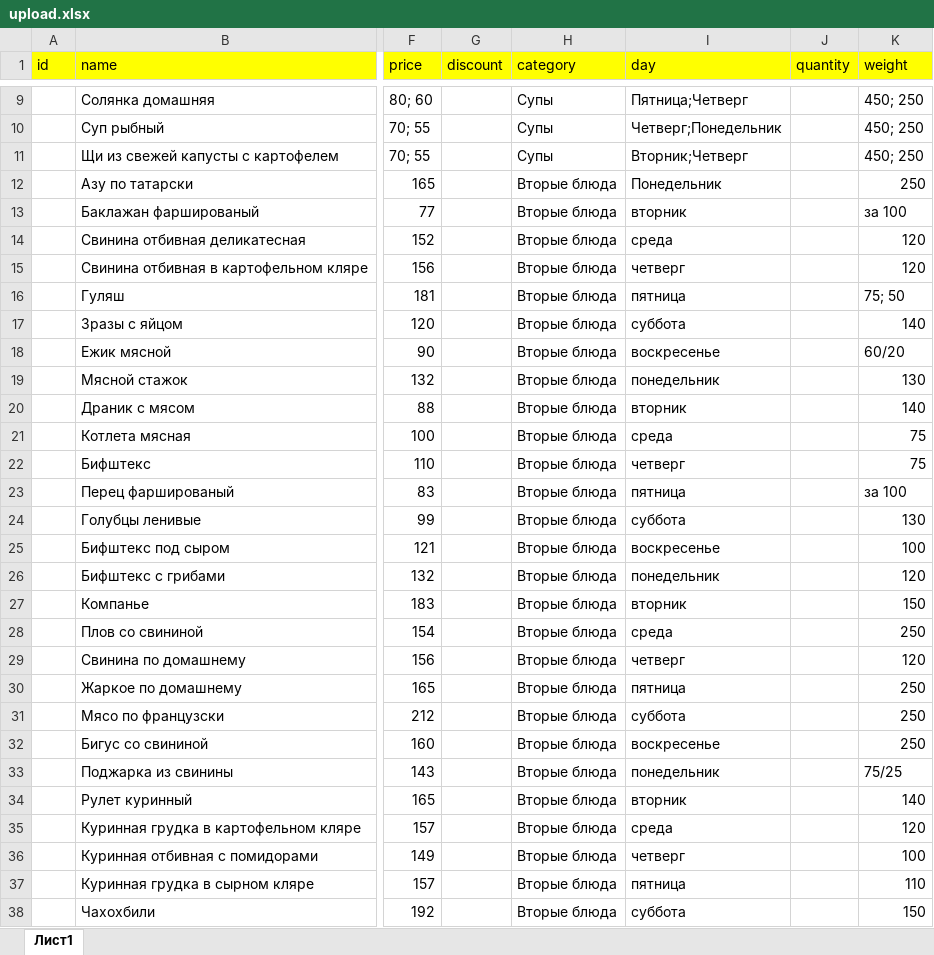
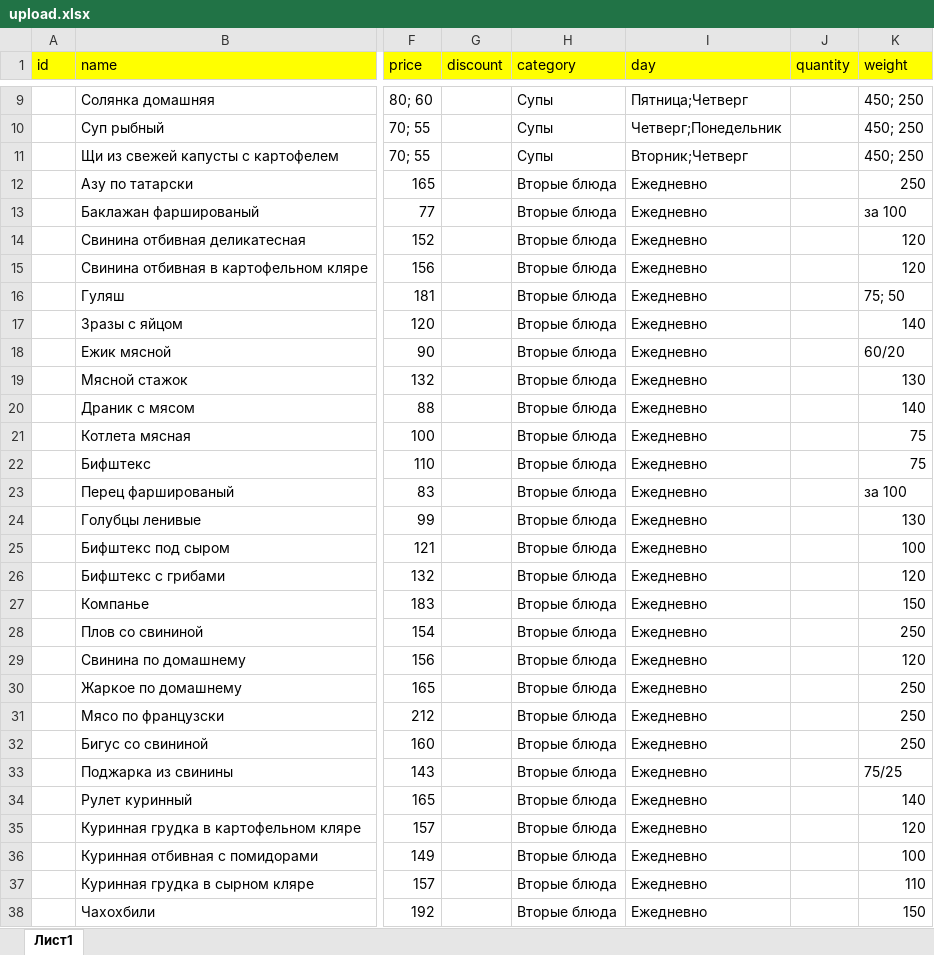
Before and after one commit to avroratomsk/dj-trapeza, an Excel workbook: main/upload/upload.xlsx, sheet Лист1, drawn as a sheet; only a part is shown, gaps mark what is left out; values as stored, in another font and other column widths than the file's, no borders; charts and pictures not drawn; the diff covers the shown part only; the diff names each change by its address in the sheet, - before the commit and + after, or states it on an @@ line.

```diff
--- a/main/upload/upload.xlsx (sheet Лист1)
+++ b/main/upload/upload.xlsx (sheet Лист1)
-I12 (day): Понедельник
+I12 (day): Ежедневно
-I13 (day): вторник
+I13 (day): Ежедневно
-I14 (day): среда
+I14 (day): Ежедневно
-I15 (day): четверг
+I15 (day): Ежедневно
-I16 (day): пятница
+I16 (day): Ежедневно
-I17 (day): суббота
+I17 (day): Ежедневно
-I18 (day): воскресенье
+I18 (day): Ежедневно
-I19 (day): понедельник
+I19 (day): Ежедневно
-I20 (day): вторник
+I20 (day): Ежедневно
-I21 (day): среда
+I21 (day): Ежедневно
-I22 (day): четверг
+I22 (day): Ежедневно
-I23 (day): пятница
+I23 (day): Ежедневно
-I24 (day): суббота
+I24 (day): Ежедневно
-I25 (day): воскресенье
+I25 (day): Ежедневно
-I26 (day): понедельник
+I26 (day): Ежедневно
-I27 (day): вторник
+I27 (day): Ежедневно
-I28 (day): среда
+I28 (day): Ежедневно
-I29 (day): четверг
+I29 (day): Ежедневно
-I30 (day): пятница
+I30 (day): Ежедневно
-I31 (day): суббота
+I31 (day): Ежедневно
-I32 (day): воскресенье
+I32 (day): Ежедневно
-I33 (day): понедельник
+I33 (day): Ежедневно
-I34 (day): вторник
+I34 (day): Ежедневно
-I35 (day): среда
+I35 (day): Ежедневно
-I36 (day): четверг
+I36 (day): Ежедневно
-I37 (day): пятница
+I37 (day): Ежедневно
-I38 (day): суббота
+I38 (day): Ежедневно
```
Also changed, not shown: 189 edited cells elsewhere in this sheet, 11 other files.
